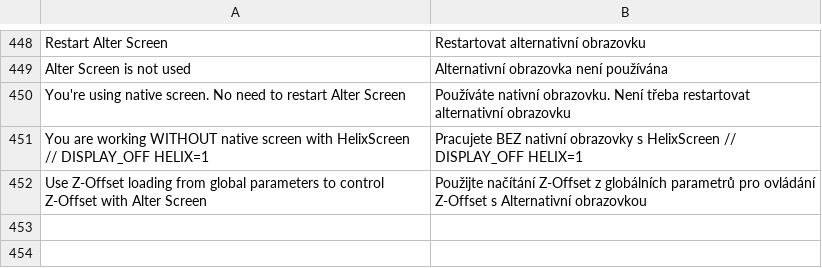
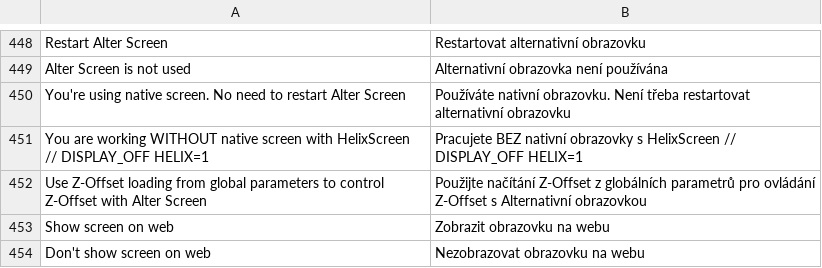
Before and after one commit to ghzserg/base, a CSV file: csv/cs.csv, drawn as a sheet; only a part is shown, gaps mark what is left out; the diff names each change by its address in the sheet, - before the commit and + after, or states it on an @@ line.

```diff
--- a/csv/cs.csv
+++ b/csv/cs.csv
+row 453: Show screen on web | Zobrazit obrazovku na webu
+row 454: Don't show screen on web | Nezobrazovat obrazovku na webu
```
Also changed, not shown: csv/de.csv, csv/es.csv, 10 other files.
